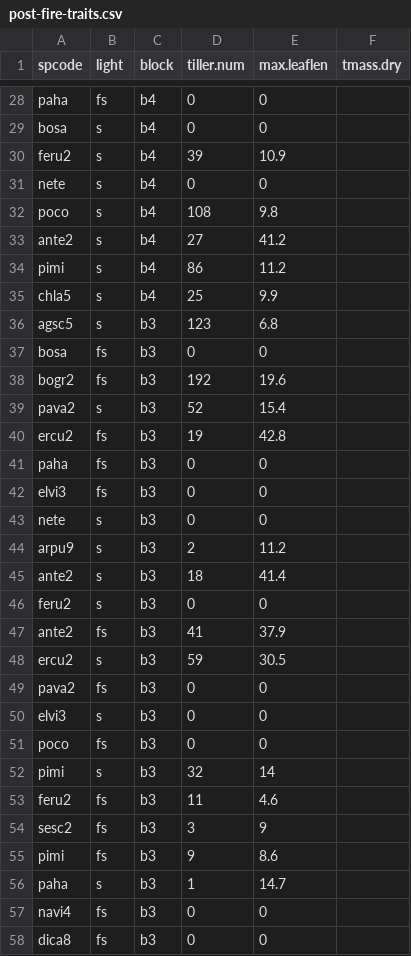
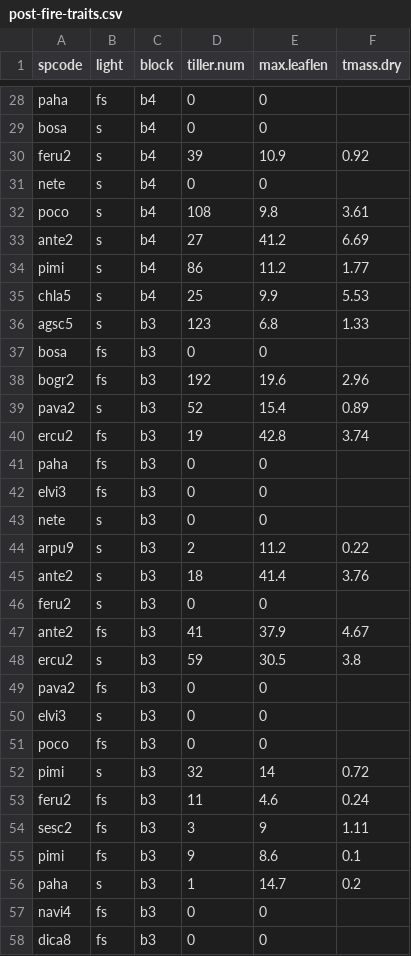
Before and after one commit to XiulinGao/shade-flammability, a CSV file: data/post-fire-traits.csv, drawn as a sheet; only a part is shown, gaps mark what is left out; the diff covers the shown part only.

Commit message:
updated post-fire biomass data

```diff
--- a/data/post-fire-traits.csv
+++ b/data/post-fire-traits.csv
@@ -29,13 +29,13 @@ paha,fs,b4,0,0,
 bosa,s,b4,0,0,
-feru2,s,b4,39,10.9,
+feru2,s,b4,39,10.9,0.92
 nete,s,b4,0,0,
-poco,s,b4,108,9.8,
-ante2,s,b4,27,41.2,
-pimi,s,b4,86,11.2,
-chla5,s,b4,25,9.9,
-agsc5,s,b3,123,6.8,
+poco,s,b4,108,9.8,3.61
+ante2,s,b4,27,41.2,6.69
+pimi,s,b4,86,11.2,1.77
+chla5,s,b4,25,9.9,5.53
+agsc5,s,b3,123,6.8,1.33
 bosa,fs,b3,0,0,
-bogr2,fs,b3,192,19.6,
-pava2,s,b3,52,15.4,
-ercu2,fs,b3,19,42.8,
+bogr2,fs,b3,192,19.6,2.96
+pava2,s,b3,52,15.4,0.89
+ercu2,fs,b3,19,42.8,3.74
 paha,fs,b3,0,0,
@@ -43,7 +43,7 @@ elvi3,fs,b3,0,0,
 nete,s,b3,0,0,
-arpu9,s,b3,2,11.2,
-ante2,s,b3,18,41.4,
+arpu9,s,b3,2,11.2,0.22
+ante2,s,b3,18,41.4,3.76
 feru2,s,b3,0,0,
-ante2,fs,b3,41,37.9,
-ercu2,s,b3,59,30.5,
+ante2,fs,b3,41,37.9,4.67
+ercu2,s,b3,59,30.5,3.8
 pava2,fs,b3,0,0,
@@ -51,7 +51,7 @@ elvi3,s,b3,0,0,
 poco,fs,b3,0,0,
-pimi,s,b3,32,14,
-feru2,fs,b3,11,4.6,
-sesc2,fs,b3,3,9,
-pimi,fs,b3,9,8.6,
-paha,s,b3,1,14.7,
+pimi,s,b3,32,14,0.72
+feru2,fs,b3,11,4.6,0.24
+sesc2,fs,b3,3,9,1.11
+pimi,fs,b3,9,8.6,0.1
+paha,s,b3,1,14.7,0.2
 navi4,fs,b3,0,0,
```
Also changed, not shown: 22 edited cells elsewhere in this file.
